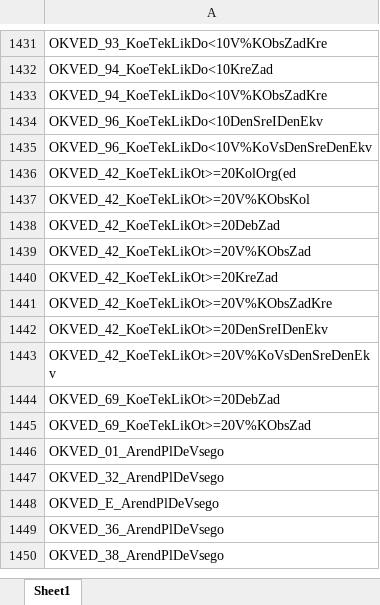
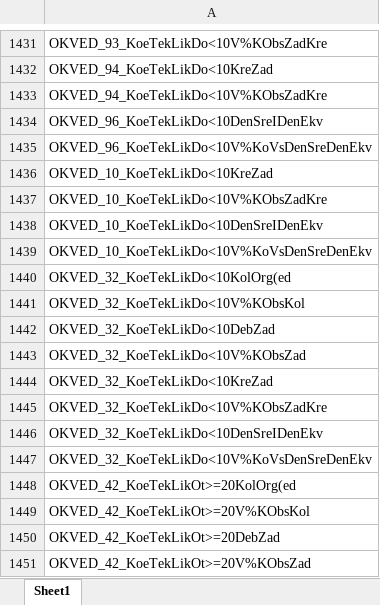
Before and after one commit to LOo1-o/project-1, an Excel workbook: output/unfilled_tags.xlsx, sheet Sheet1, drawn as a sheet; only a part is shown, gaps mark what is left out; the shorter side is filled out with more unchanged rows; values as stored, in another font and other column widths than the file's, no borders; the diff names each change by its address in the sheet, - before the commit and + after, or states it on an @@ line.

```diff
--- a/output/unfilled_tags.xlsx (sheet Sheet1)
+++ b/output/unfilled_tags.xlsx (sheet Sheet1)
+row 1436: OKVED_10_KoeTekLikDo<10KreZad
+row 1437: OKVED_10_KoeTekLikDo<10V%KObsZadKre
+row 1438: OKVED_10_KoeTekLikDo<10DenSreIDenEkv
+row 1439: OKVED_10_KoeTekLikDo<10V%KoVsDenSreDenEkv
+row 1440: OKVED_32_KoeTekLikDo<10KolOrg(ed
+row 1441: OKVED_32_KoeTekLikDo<10V%KObsKol
+row 1442: OKVED_32_KoeTekLikDo<10DebZad
+row 1443: OKVED_32_KoeTekLikDo<10V%KObsZad
+row 1444: OKVED_32_KoeTekLikDo<10KreZad
+row 1445: OKVED_32_KoeTekLikDo<10V%KObsZadKre
+row 1446: OKVED_32_KoeTekLikDo<10DenSreIDenEkv
+row 1447: OKVED_32_KoeTekLikDo<10V%KoVsDenSreDenEkv
```
Also changed, not shown: output/нужна_проверка.xlsx, output/опечатки_в_одну_букву.xlsx, 15 other files.
